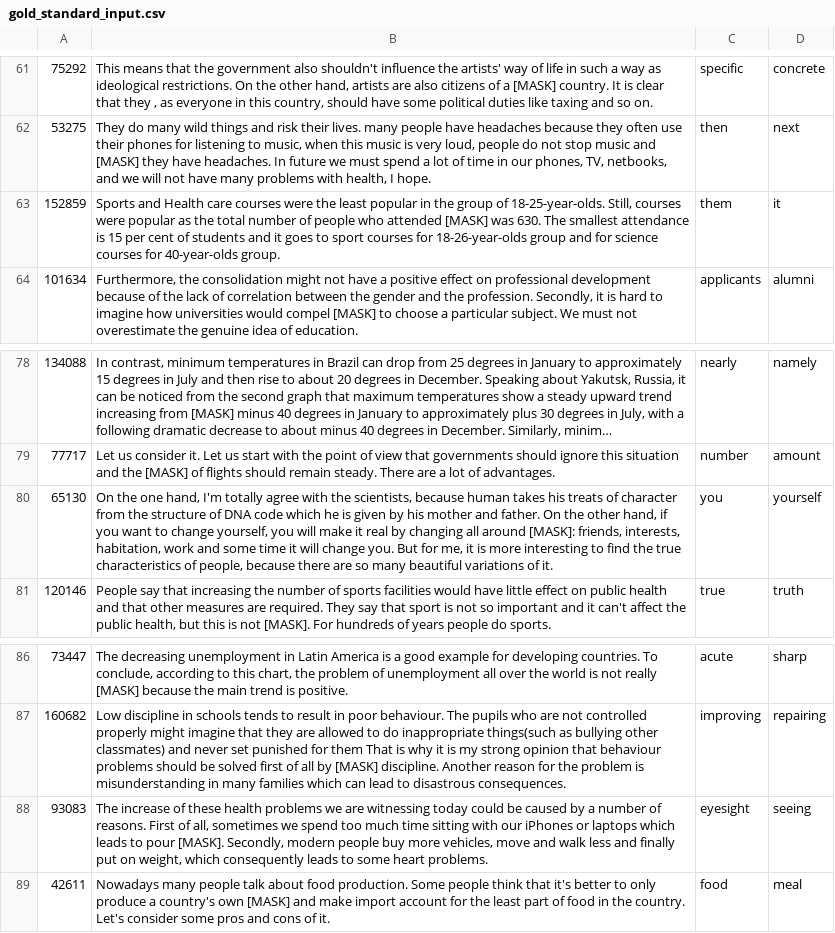
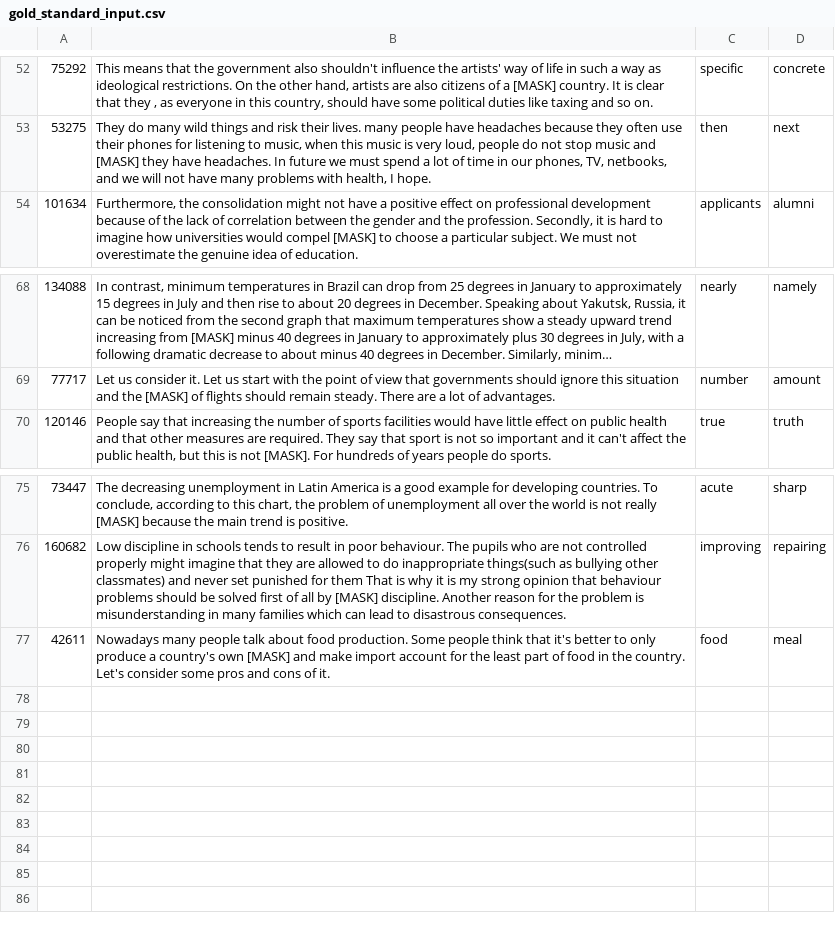
Before and after one commit to nicklogin/DisractorSelector, a CSV file: gold_standard/gold_standard_input.csv, drawn as a sheet; only a part is shown, gaps mark what is left out; long unchanged cells end in …; the diff covers the shown part only.

```diff
--- a/gold_standard/gold_standard_input.csv
+++ b/gold_standard/gold_standard_input.csv
@@ -62,3 +53,2 @@
 53275; They do many wild things and risk their lives. many people have headaches because they often use their phones for listening to music, when this music is very loud, people do not stop music and [MASK] they have headaches. In future we must spend a lot of time in our phones, TV, netbooks, and we will not have many problems with health, I hope.;then;next
-152859; Sports and Health care courses were the least popular in the group of 18-25-year-olds. Still, courses were popular as the total number of people who attended [MASK] was 630. The smallest attendance is 15 per cent of students and it goes to sport courses for 18-26-year-olds group and for science courses for 40-year-olds group.;them;it
 101634; Furthermore, the consolidation might not have a positive effect on professional development because of the lack of correlation between the gender and the profession. Secondly, it is hard to imagine how universities would compel [MASK] to choose a particular subject. We must not overestimate the genuine idea of education.;applicants;alumni
@@ -79,3 +69,2 @@
 77717; Let us consider it. Let us start with the point of view that governments should ignore this situation and the [MASK] of flights should remain steady. There are a lot of advantages.;number;amount
-65130; On the one hand, I'm totally agree with the scientists, because human takes his treats of character from the structure of DNA code which he is given by his mother and father. On the other hand, if you want to change yourself, you will make it real by changing all around [MASK]: friends, interests, habitation, work and some time it will change you. But for me, it is more interesting to find the true characteristics of people, because there are so many beautiful variations of it.;you;yourself
 120146; People say that increasing the number of sports facilities would have little effect on public health and that other measures are required. They say that sport is not so important and it can't affect the public health, but this is not [MASK]. For hundreds of years people do sports.;true;truth
@@ -87,3 +76,2 @@
 160682; Low discipline in schools tends to result in poor behaviour. The pupils who are not controlled properly might imagine that they are allowed to do inappropriate things(such as bullying other classmates) and never set punished for them That is why it is my strong opinion that behaviour problems should be solved first of all by [MASK] discipline. Another reason for the problem is misunderstanding in many families which can lead to disastrous consequences.;improving;repairing
-93083; The increase of these health problems we are witnessing today could be caused by a number of reasons. First of all, sometimes we spend too much time sitting with our iPhones or laptops which leads to pour [MASK]. Secondly, modern people buy more vehicles, move and walk less and finally put on weight, which consequently leads to some heart problems.;eyesight;seeing
 42611;Nowadays many people talk about food production. Some people think that it's better to only produce a country's own [MASK] and make import account for the least part of food in the country. Let's consider some pros and cons of it.;food;meal
```
Also changed, not shown: 9 removed rows elsewhere in this file, 6 other files.
